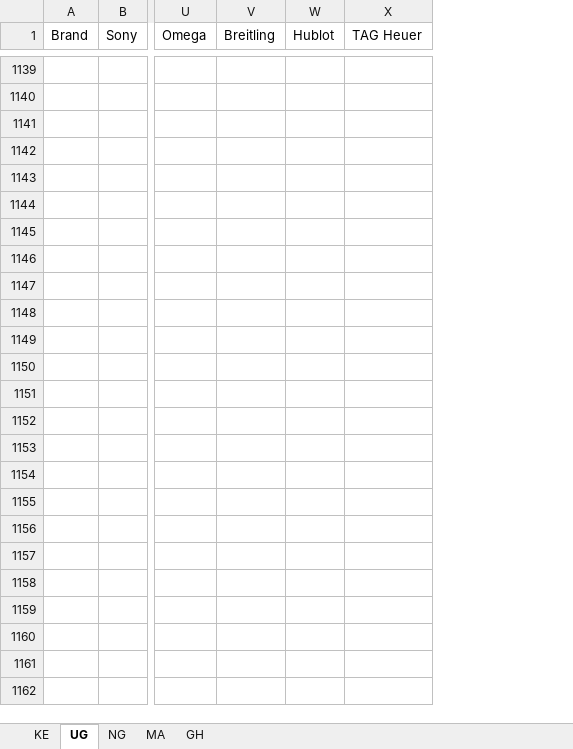
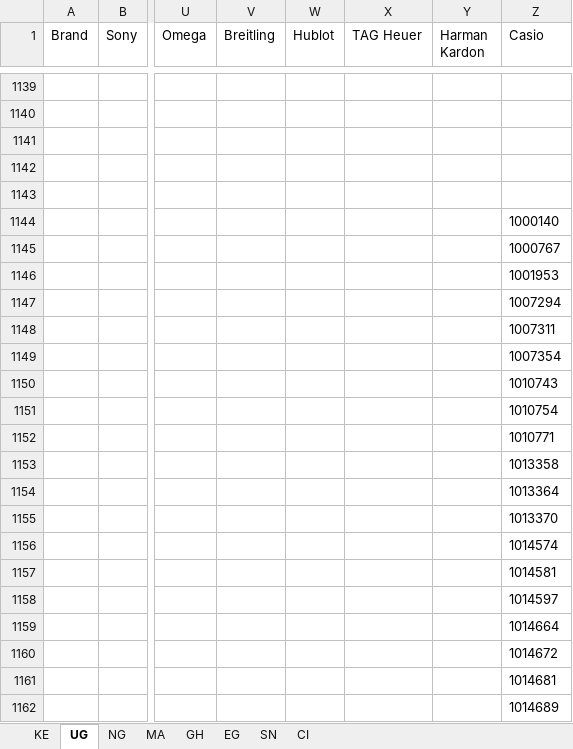
Before and after one commit to linux89ke/pim2026, an Excel workbook: suspected_fake.xlsx, sheet UG, drawn as a sheet; only a part is shown, gaps mark what is left out; values as stored, in another font and other column widths than the file's, no borders; rows hold the shown columns only; the diff covers the shown part only; the diff names each change by its address in the sheet, - before the commit and + after, or states it on an @@ line.

```diff
--- a/suspected_fake.xlsx (sheet UG)
+++ b/suspected_fake.xlsx (sheet UG)
+sheet tab: EG
+sheet tab: SN
+sheet tab: CI
+column Y (Harman Kardon), empty
+column Z (Casio), empty
+row 1144:  |  |  |  |  |  |  | 1000140
+row 1145:  |  |  |  |  |  |  | 1000767
+row 1146:  |  |  |  |  |  |  | 1001953
+row 1147:  |  |  |  |  |  |  | 1007294
+row 1148:  |  |  |  |  |  |  | 1007311
+row 1149:  |  |  |  |  |  |  | 1007354
+row 1150:  |  |  |  |  |  |  | 1010743
+row 1151:  |  |  |  |  |  |  | 1010754
+row 1152:  |  |  |  |  |  |  | 1010771
+row 1153:  |  |  |  |  |  |  | 1013358
+row 1154:  |  |  |  |  |  |  | 1013364
+row 1155:  |  |  |  |  |  |  | 1013370
+row 1156:  |  |  |  |  |  |  | 1014574
+row 1157:  |  |  |  |  |  |  | 1014581
+row 1158:  |  |  |  |  |  |  | 1014597
+row 1159:  |  |  |  |  |  |  | 1014664
+row 1160:  |  |  |  |  |  |  | 1014672
+row 1161:  |  |  |  |  |  |  | 1014681
+row 1162:  |  |  |  |  |  |  | 1014689
```
Also changed, not shown: 76 added rows elsewhere in this sheet, sheet KE, sheet GH, sheet NG, sheet MA, Perfume.xlsx, Restricted_Brands.xlsx, 6 other files.
